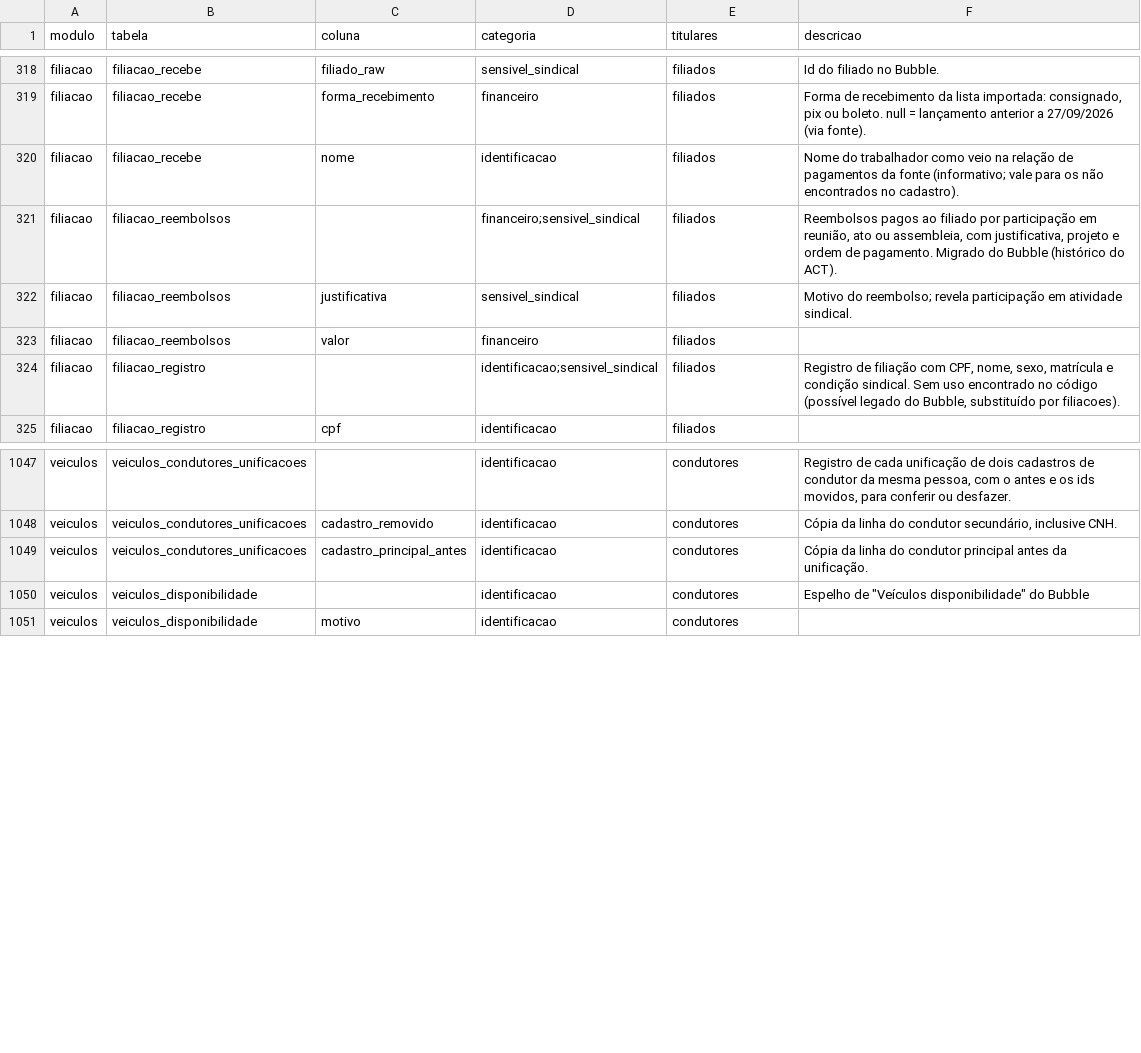
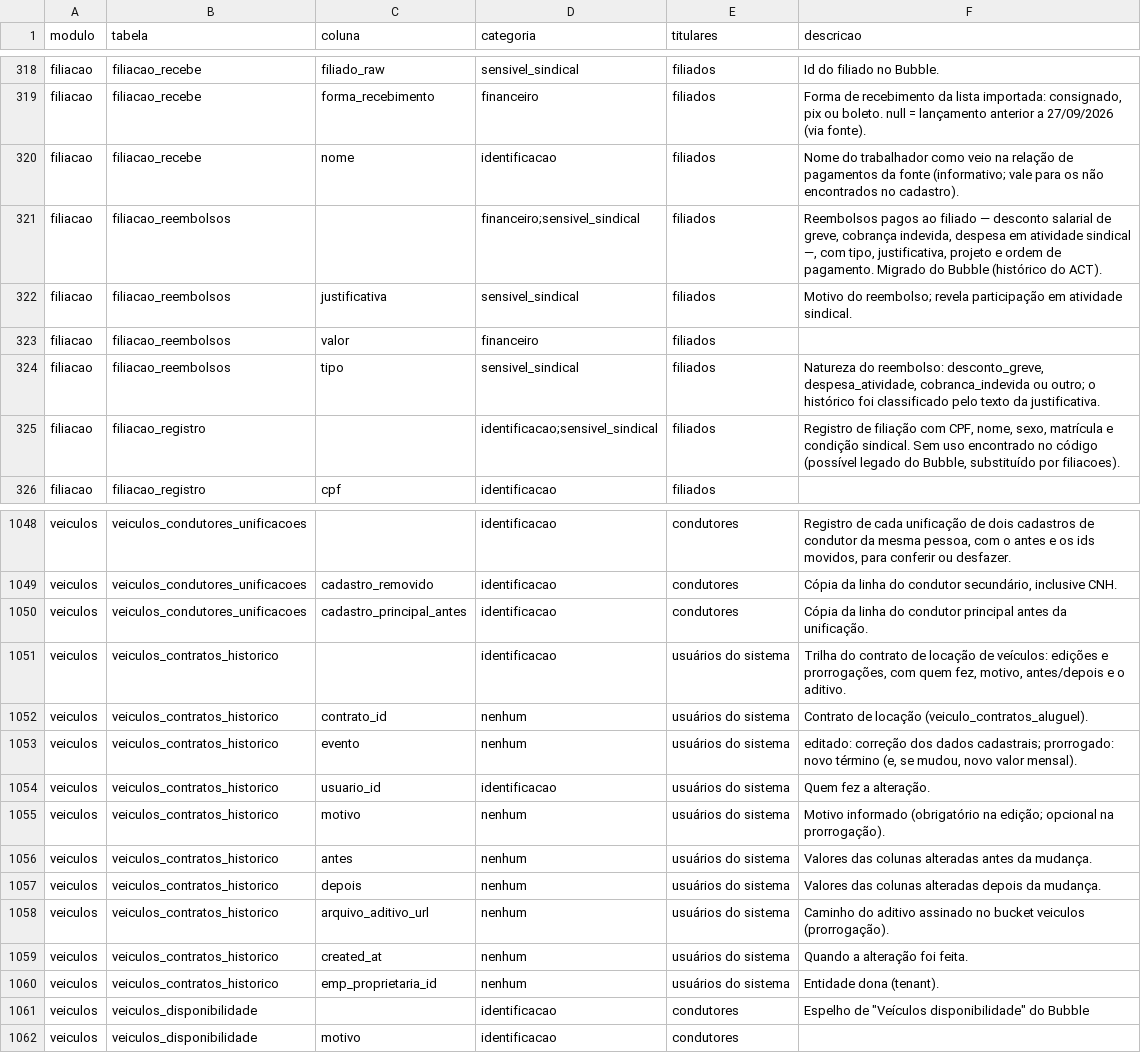
Before and after one commit to brunovillela/confluir_v2, a CSV file: docs/dados/dados-pessoais.csv, drawn as a sheet; only a part is shown, gaps mark what is left out.

```diff
--- a/docs/dados/dados-pessoais.csv
+++ b/docs/dados/dados-pessoais.csv
@@ -320,5 +320,6 @@ modulo,tabela,coluna,categoria,titulares,descricao
 "filiacao","filiacao_recebe","nome","identificacao","filiados","Nome do trabalhador como veio na relação de pagamentos da fonte (informativo; vale para os não encontrados no cadastro)."
-"filiacao","filiacao_reembolsos","","financeiro;sensivel_sindical","filiados","Reembolsos pagos ao filiado por participação em reunião, ato ou assembleia, com justificativa, projeto e ordem de pagamento. Migrado do Bubble (histórico do ACT)."
+"filiacao","filiacao_reembolsos","","financeiro;sensivel_sindical","filiados","Reembolsos pagos ao filiado — desconto salarial de greve, cobrança indevida, despesa em atividade sindical —, com tipo, justificativa, projeto e ordem de pagamento. Migrado do Bubble (histórico do ACT)."
 "filiacao","filiacao_reembolsos","justificativa","sensivel_sindical","filiados","Motivo do reembolso; revela participação em atividade sindical."
 "filiacao","filiacao_reembolsos","valor","financeiro","filiados",""
+"filiacao","filiacao_reembolsos","tipo","sensivel_sindical","filiados","Natureza do reembolso: desconto_greve, despesa_atividade, cobranca_indevida ou outro; o histórico foi classificado pelo texto da justificativa."
 "filiacao","filiacao_registro","","identificacao;sensivel_sindical","filiados","Registro de filiação com CPF, nome, sexo, matrícula e condição sindical. Sem uso encontrado no código (possível legado do Bubble, substituído por filiacoes)."
@@ -1049,2 +1050,12 @@ modulo,tabela,coluna,categoria,titulares,descricao
 "veiculos","veiculos_condutores_unificacoes","cadastro_principal_antes","identificacao","condutores","Cópia da linha do condutor principal antes da unificação."
+"veiculos","veiculos_contratos_historico","","identificacao","usuários do sistema","Trilha do contrato de locação de veículos: edições e prorrogações, com quem fez, motivo, antes/depois e o aditivo."
+"veiculos","veiculos_contratos_historico","contrato_id","nenhum","usuários do sistema","Contrato de locação (veiculo_contratos_aluguel)."
+"veiculos","veiculos_contratos_historico","evento","nenhum","usuários do sistema","editado: correção dos dados cadastrais; prorrogado: novo término (e, se mudou, novo valor mensal)."
+"veiculos","veiculos_contratos_historico","usuario_id","identificacao","usuários do sistema","Quem fez a alteração."
+"veiculos","veiculos_contratos_historico","motivo","nenhum","usuários do sistema","Motivo informado (obrigatório na edição; opcional na prorrogação)."
+"veiculos","veiculos_contratos_historico","antes","nenhum","usuários do sistema","Valores das colunas alteradas antes da mudança."
+"veiculos","veiculos_contratos_historico","depois","nenhum","usuários do sistema","Valores das colunas alteradas depois da mudança."
+"veiculos","veiculos_contratos_historico","arquivo_aditivo_url","nenhum","usuários do sistema","Caminho do aditivo assinado no bucket veiculos (prorrogação)."
+"veiculos","veiculos_contratos_historico","created_at","nenhum","usuários do sistema","Quando a alteração foi feita."
+"veiculos","veiculos_contratos_historico","emp_proprietaria_id","nenhum","usuários do sistema","Entidade dona (tenant)."
 "veiculos","veiculos_disponibilidade","","identificacao","condutores","Espelho de ""Veículos disponibilidade"" do Bubble"
```
Also changed, not shown: 22 other files.
